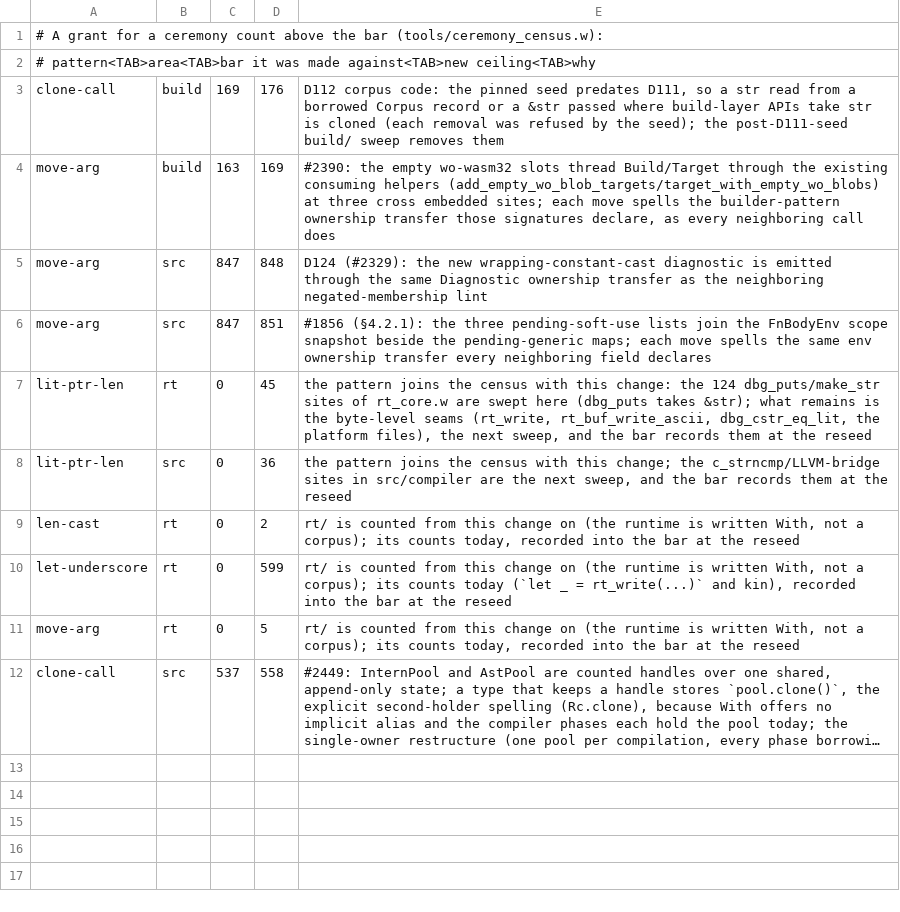
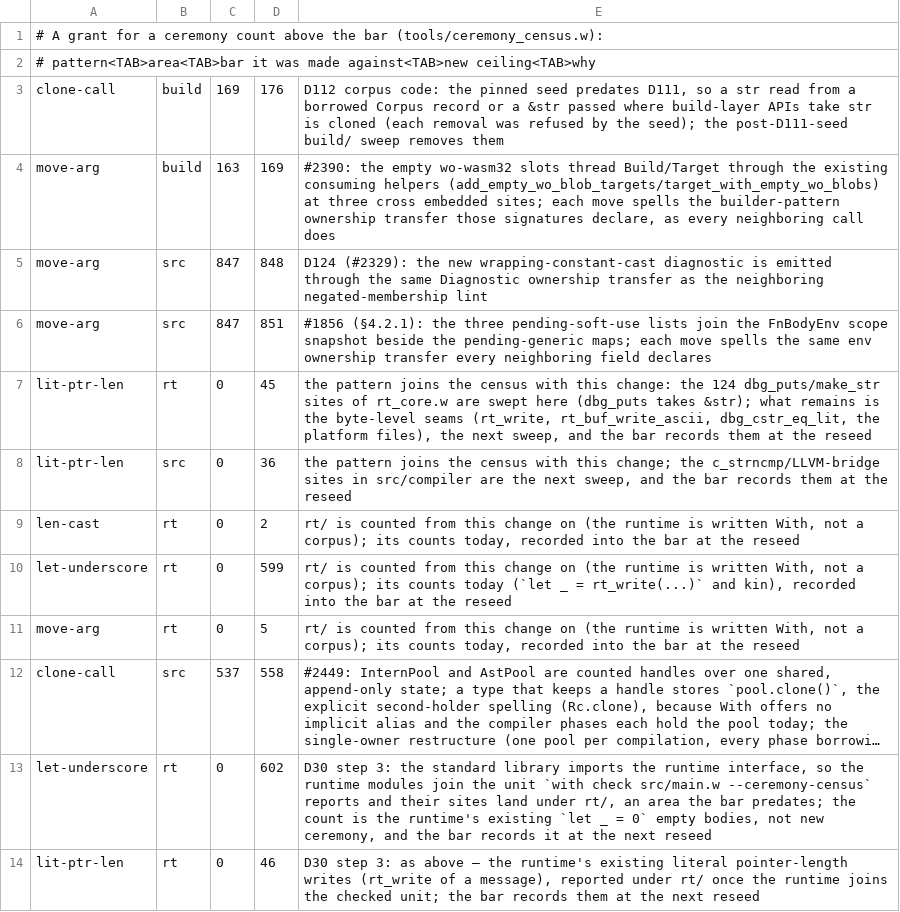
Before and after one commit to withlang-dev/with, a TSV file: build/ceremony-allowances.tsv, drawn as a sheet; long unchanged cells end in …; the diff names each change by its address in the sheet, - before the commit and + after, or states it on an @@ line.

Commit message:
build: every target's runtime bundle is built by the stages and embedded as `rt@<tag>`; the gate's findings
every-target-check failed for the four cross targets: a `--target <tag>`
check of a unit compiled against the runtime interface needs that target's
rt.wi, and the release embedded only the host's (and wasm32's). The wasm32
shape generalizes: stage1 builds out/bootstrap/lib/cross/<tag>/rt.* and
stage2 out/lib/cross/<tag>/rt.* for every tag (stage_rt_bundle_tags), the
next stage embeds each as its `rt@<tag>` slot, each pair joins :fixpoint,
and the bootstrap and cross embeddings carry the slots empty. The
release-built cross runtime bundle (cross_rt_bundle_targets) is gone: a
cross compiler embeds stage2's bundle of its target, the same bytes, and
the cross corpus bundles take their contracts from it. A stage's wasm32
runtime objects depend on that stage's wasm32 runtime bundle (they compile
with the prelude, whose std imports rt.*).

unit-return-review: the stand-in stubs and the with_ewrite extern spell no
Unit. ceremony-census: the new build lines no longer `move` a Build or
Target into a consuming parameter, the new calls no longer write `&` at a
`&T` parameter; `let-underscore rt` and `lit-ptr-len rt` are granted —
D30 step 3 puts the runtime modules into the unit `with check src/main.w
--ceremony-census` reports, so their existing sites land under rt/, an
area the published bar predates (the bar records them at the next reseed).

```diff
--- a/build/ceremony-allowances.tsv
+++ b/build/ceremony-allowances.tsv
+row 13: let-underscore | rt | 0 | 602 | D30 step 3: the standard library imports the runtime interface, so the runtime modules join the unit `with check src/main.w --ceremony-census` reports and their sites land under rt/, an area the bar predates; the count is the runtime's existing `let _ = 0` empty bodies, not new ceremony, and the bar records it at the next reseed
+row 14: lit-ptr-len | rt | 0 | 46 | D30 step 3: as above — the runtime's existing literal pointer-length writes (rt_write of a message), reported under rt/ once the runtime joins the checked unit; the bar records them at the next reseed
```
Also changed, not shown: 6 other files.
